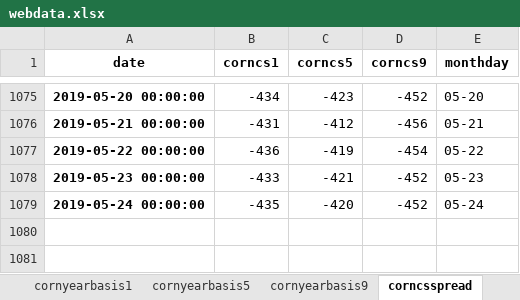
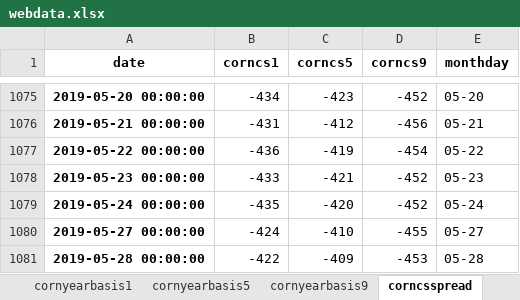
Before and after one commit to huqinghua109/fhzbWeb, an Excel workbook: report/webdata.xlsx, sheet corncsspread, drawn as a sheet; only a part is shown, gaps mark what is left out; values as stored, in another font and other column widths than the file's, no borders; the diff names each change by its address in the sheet, - before the commit and + after, or states it on an @@ line.

```diff
--- a/report/webdata.xlsx (sheet corncsspread)
+++ b/report/webdata.xlsx (sheet corncsspread)
+row 1080: 2019-05-27 00:00:00 | -424 | -410 | -455 | 05-27
+row 1081: 2019-05-28 00:00:00 | -422 | -409 | -453 | 05-28
```
Also changed, not shown: sheet visual, sheet GDPort, sheet cftc_data, sheet importcumsum, sheet cornbasis, sheet corncsspread1year, 11 more sheets, 1 other file.
